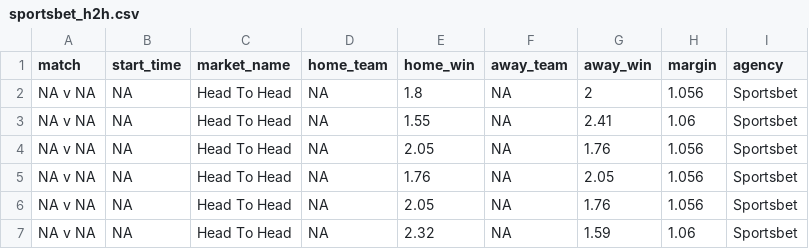
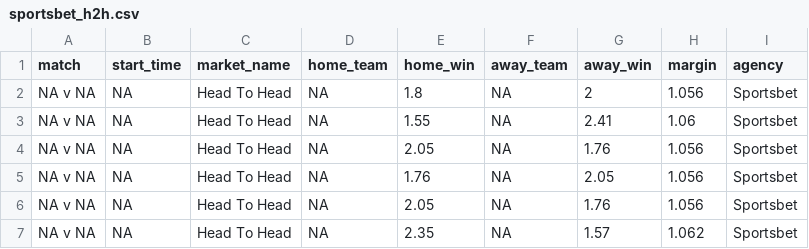
Before and after one commit to jamesbrown1417/MLB, a CSV file: Data/scraped_odds/sportsbet_h2h.csv, drawn as a sheet.

```diff
--- a/Data/scraped_odds/sportsbet_h2h.csv
+++ b/Data/scraped_odds/sportsbet_h2h.csv
@@ -6,2 +6,2 @@ NA v NA,NA,Head To Head,NA,1.76,NA,2.05,1.056,Sportsbet
 NA v NA,NA,Head To Head,NA,2.05,NA,1.76,1.056,Sportsbet
-NA v NA,NA,Head To Head,NA,2.32,NA,1.59,1.06,Sportsbet
+NA v NA,NA,Head To Head,NA,2.35,NA,1.57,1.062,Sportsbet
```
Also changed, not shown: 1 other file.
